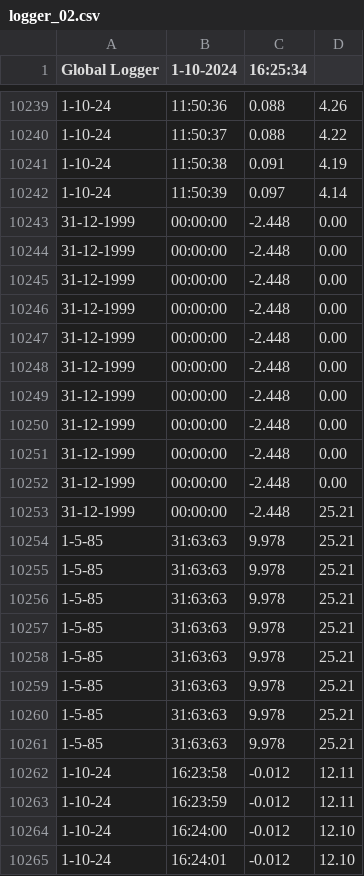
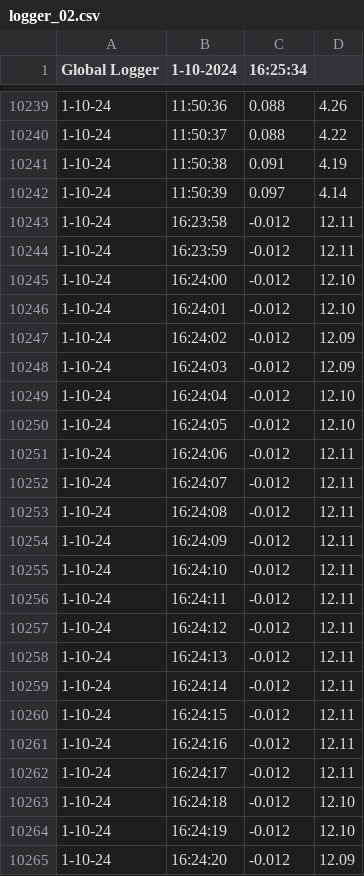
Before and after one commit to wwaasdorp/MDP_CostaRica, a CSV file: post_GWT/data/20241001/logger_02.csv, drawn as a sheet; only a part is shown, gaps mark what is left out; the shorter side is filled out with more unchanged rows; the diff names each change by its address in the sheet, - before the commit and + after, or states it on an @@ line.

```diff
--- a/post_GWT/data/20241001/logger_02.csv
+++ b/post_GWT/data/20241001/logger_02.csv
-row 10243: 31-12-1999 | 00:00:00 | -2.448 | 0.00
-row 10244: 31-12-1999 | 00:00:00 | -2.448 | 0.00
-row 10245: 31-12-1999 | 00:00:00 | -2.448 | 0.00
-row 10246: 31-12-1999 | 00:00:00 | -2.448 | 0.00
-row 10247: 31-12-1999 | 00:00:00 | -2.448 | 0.00
-row 10248: 31-12-1999 | 00:00:00 | -2.448 | 0.00
-row 10249: 31-12-1999 | 00:00:00 | -2.448 | 0.00
-row 10250: 31-12-1999 | 00:00:00 | -2.448 | 0.00
-row 10251: 31-12-1999 | 00:00:00 | -2.448 | 0.00
-row 10252: 31-12-1999 | 00:00:00 | -2.448 | 0.00
-row 10253: 31-12-1999 | 00:00:00 | -2.448 | 25.21
-row 10254: 1-5-85 | 31:63:63 | 9.978 | 25.21
-row 10255: 1-5-85 | 31:63:63 | 9.978 | 25.21
-row 10256: 1-5-85 | 31:63:63 | 9.978 | 25.21
-row 10257: 1-5-85 | 31:63:63 | 9.978 | 25.21
-row 10258: 1-5-85 | 31:63:63 | 9.978 | 25.21
-row 10259: 1-5-85 | 31:63:63 | 9.978 | 25.21
-row 10260: 1-5-85 | 31:63:63 | 9.978 | 25.21
-row 10261: 1-5-85 | 31:63:63 | 9.978 | 25.21
```
Also changed, not shown: post_GWT/data/20241001/logger_01.csv, post_GWT/data/20241004/logger_02.csv, 29 other files.
